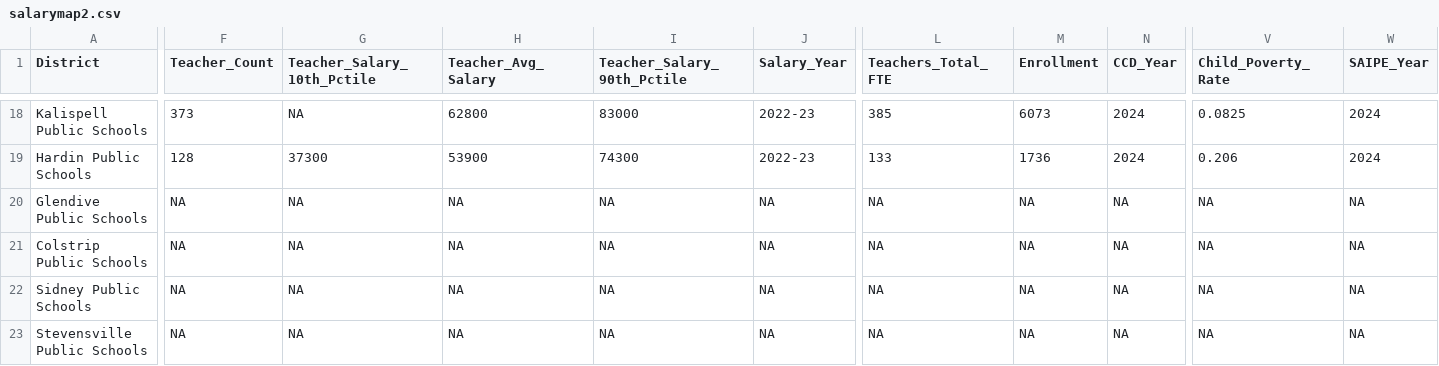
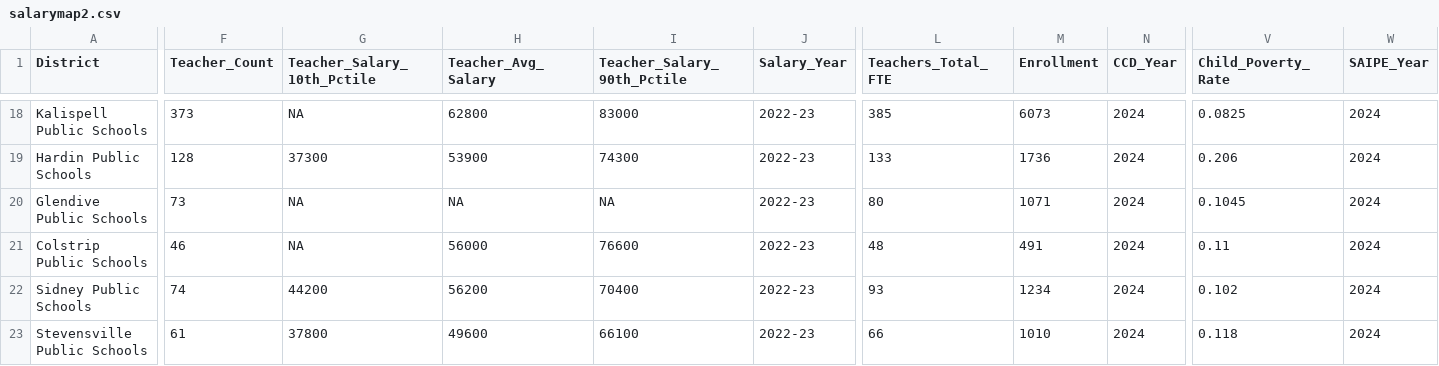
Before and after one commit to bostickmike/Montana-Education-Jobs-Dashboard, a CSV file: Mt_Ed_Jobs/salarymap2.csv, drawn as a sheet; only a part is shown, gaps mark what is left out; the diff covers the shown part only; the diff names each change by its address in the sheet, - before the commit and + after, or states it on an @@ line.

```diff
--- a/Mt_Ed_Jobs/salarymap2.csv
+++ b/Mt_Ed_Jobs/salarymap2.csv
-F20 (Teacher_Count): NA
+F20 (Teacher_Count): 73
-J20:J23 (Salary_Year): NA
+J20:J23 (Salary_Year): 2022-23
-L20 (Teachers_Total_FTE): NA
+L20 (Teachers_Total_FTE): 80
-M20 (Enrollment): NA
+M20 (Enrollment): 1071
-N20:N23 (CCD_Year): NA
+N20:N23 (CCD_Year): 2024
-V20 (Child_Poverty_Rate): NA
+V20 (Child_Poverty_Rate): 0.1045
-W20:W23 (SAIPE_Year): NA
+W20:W23 (SAIPE_Year): 2024
-F21 (Teacher_Count): NA
+F21 (Teacher_Count): 46
-H21 (Teacher_Avg_Salary): NA
+H21 (Teacher_Avg_Salary): 56000
-I21 (Teacher_Salary_90th_Pctile): NA
+I21 (Teacher_Salary_90th_Pctile): 76600
-L21 (Teachers_Total_FTE): NA
+L21 (Teachers_Total_FTE): 48
-M21 (Enrollment): NA
+M21 (Enrollment): 491
-V21 (Child_Poverty_Rate): NA
+V21 (Child_Poverty_Rate): 0.11
-F22 (Teacher_Count): NA
+F22 (Teacher_Count): 74
-G22 (Teacher_Salary_10th_Pctile): NA
+G22 (Teacher_Salary_10th_Pctile): 44200
-H22 (Teacher_Avg_Salary): NA
+H22 (Teacher_Avg_Salary): 56200
-I22 (Teacher_Salary_90th_Pctile): NA
+I22 (Teacher_Salary_90th_Pctile): 70400
-L22 (Teachers_Total_FTE): NA
+L22 (Teachers_Total_FTE): 93
-M22 (Enrollment): NA
+M22 (Enrollment): 1234
-V22 (Child_Poverty_Rate): NA
+V22 (Child_Poverty_Rate): 0.102
-F23 (Teacher_Count): NA
+F23 (Teacher_Count): 61
-G23 (Teacher_Salary_10th_Pctile): NA
+G23 (Teacher_Salary_10th_Pctile): 37800
-H23 (Teacher_Avg_Salary): NA
+H23 (Teacher_Avg_Salary): 49600
-I23 (Teacher_Salary_90th_Pctile): NA
+I23 (Teacher_Salary_90th_Pctile): 66100
-L23 (Teachers_Total_FTE): NA
+L23 (Teachers_Total_FTE): 66
-M23 (Enrollment): NA
+M23 (Enrollment): 1010
-V23 (Child_Poverty_Rate): NA
+V23 (Child_Poverty_Rate): 0.118
```
Also changed, not shown: 85 edited cells elsewhere in this file, 12 other files.
